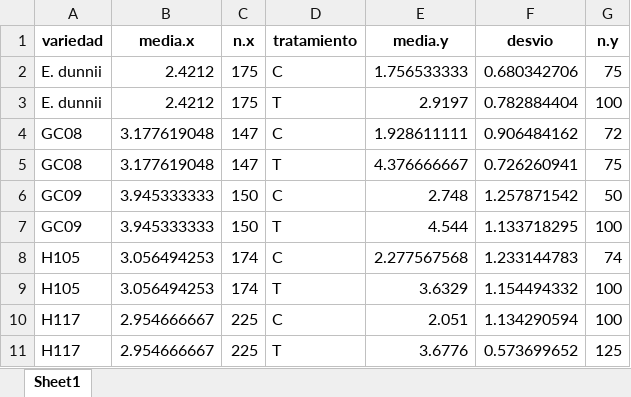
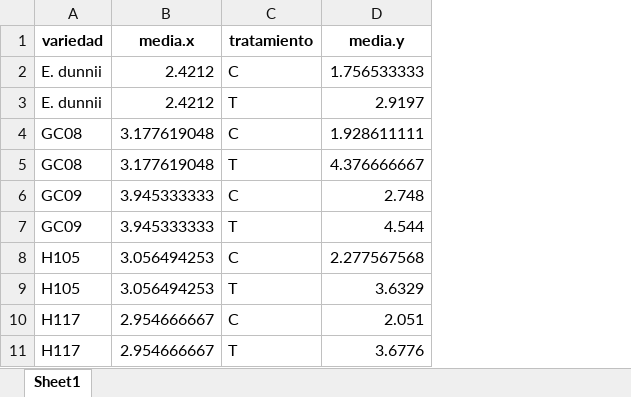
Before and after one commit to pacetta/forestales, an Excel workbook: stats/dic22/ALT.xlsx, sheet Sheet1, drawn as a sheet; values as stored, in another font and other column widths than the file's, no borders; the diff names each change by its address in the sheet, - before the commit and + after, or states it on an @@ line.

```diff
--- a/stats/dic22/ALT.xlsx (sheet Sheet1)
+++ b/stats/dic22/ALT.xlsx (sheet Sheet1)
-column C (n.x), rows 2-11: 175 | 175 | 147 | 147 | 150 | 150 | 174 | 174 | 225 | 225
-column F (desvio), rows 2-11: 0.680342706 | 0.782884404 | 0.906484162 | 0.726260941 | 1.257871542 | 1.133718295 | 1.233144783 | 1.154494332 | 1.134290594 | 0.573699652
-column G (n.y), rows 2-11: 75 | 100 | 72 | 75 | 50 | 100 | 74 | 100 | 100 | 125
```
Also changed, not shown: stats/dic22/DAP.xlsx, 7 other files.
